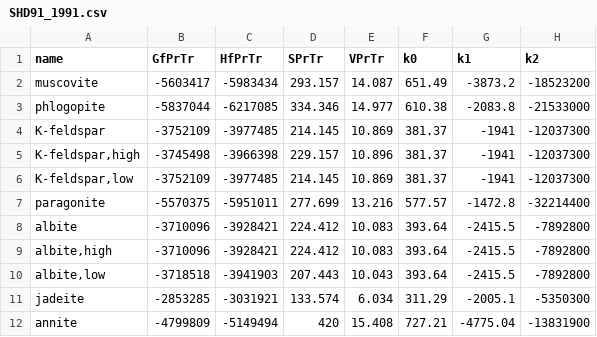
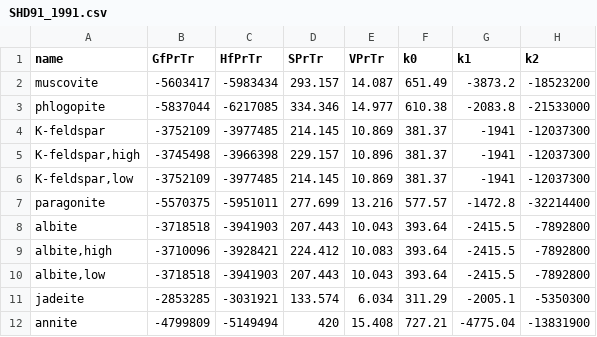
Before and after one commit to r-forge/chnosz, a CSV file: pkg/CHNOSZ/inst/extdata/Berman/SHD91_1991.csv, drawn as a sheet; only a part is shown; the diff names each change by its address in the sheet, - before the commit and + after, or states it on an @@ line.

```diff
--- a/pkg/CHNOSZ/inst/extdata/Berman/SHD91_1991.csv
+++ b/pkg/CHNOSZ/inst/extdata/Berman/SHD91_1991.csv
-B8 (GfPrTr): -3710096
+B8 (GfPrTr): -3718518
-C8 (HfPrTr): -3928421
+C8 (HfPrTr): -3941903
-D8 (SPrTr): 224.412
+D8 (SPrTr): 207.443
-E8 (VPrTr): 10.083
+E8 (VPrTr): 10.043
```
Also changed, not shown: pkg/CHNOSZ/inst/extdata/Berman/Ber88_1988.csv, pkg/CHNOSZ/inst/extdata/adds/obigt_check.csv, 15 other files.
